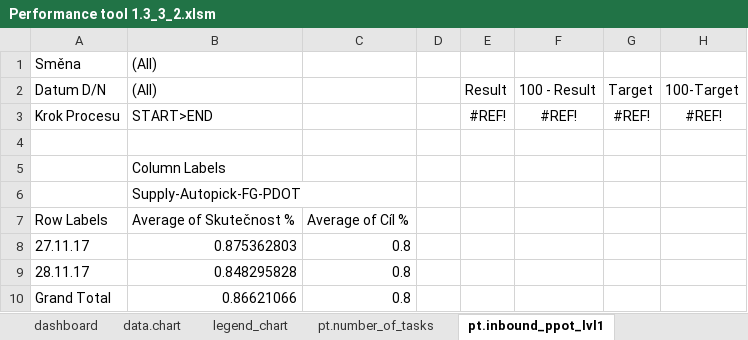
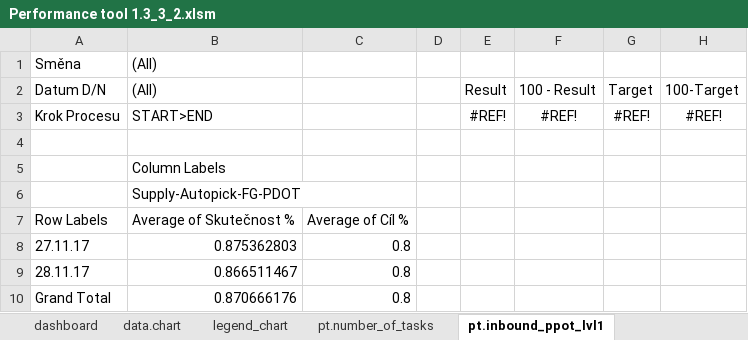
Before and after one commit to logistic-support/PerformanceManagementClient, an Excel workbook: Performance tool 1.3_3_2.xlsm, sheet pt.inbound_ppot_lvl1, drawn as a sheet; values as stored, in another font and other column widths than the file's, no borders; the diff names each change by its address in the sheet, - before the commit and + after, or states it on an @@ line.

```diff
--- a/Performance tool 1.3_3_2.xlsm (sheet pt.inbound_ppot_lvl1)
+++ b/Performance tool 1.3_3_2.xlsm (sheet pt.inbound_ppot_lvl1)
-B9: 0.848295828
+B9: 0.866511467
-B10: 0.86621066
+B10: 0.870666176
```
Also changed, not shown: sheet pt.lvl3_generic_2, sheet pt.lvl3_generic_3, sheet pt.lvl3_generic_7, sheet pt.lvl3_generic_8, sheet pt.lvl3_generic_9, sheet pt.lvl3_generic_10, 5 more sheets, charts or pictures.
